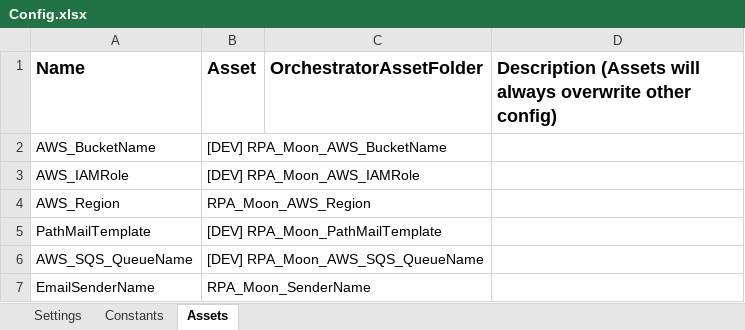
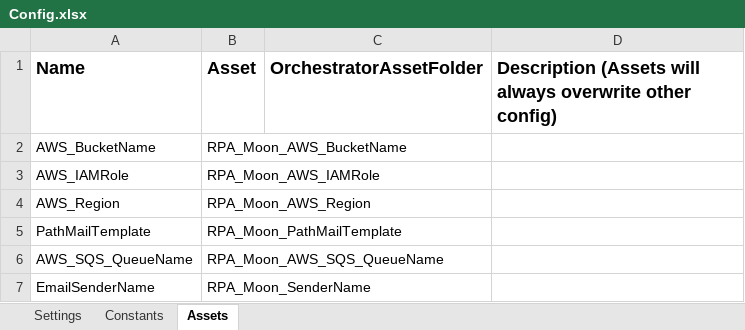
Before and after one commit to v-johnsuryajaya/Upload_Bucket, an Excel workbook: Data/Config.xlsx, sheet Assets, drawn as a sheet; values as stored, in another font and other column widths than the file's, no borders; the diff names each change by its address in the sheet, - before the commit and + after, or states it on an @@ line.

```diff
--- a/Data/Config.xlsx (sheet Assets)
+++ b/Data/Config.xlsx (sheet Assets)
-B2 (Asset): [DEV] RPA_Moon_AWS_BucketName
+B2 (Asset): RPA_Moon_AWS_BucketName
-B3 (Asset): [DEV] RPA_Moon_AWS_IAMRole
+B3 (Asset): RPA_Moon_AWS_IAMRole
-B5 (Asset): [DEV] RPA_Moon_PathMailTemplate
+B5 (Asset): RPA_Moon_PathMailTemplate
-B6 (Asset): [DEV] RPA_Moon_AWS_SQS_QueueName
+B6 (Asset): RPA_Moon_AWS_SQS_QueueName
```
Also changed, not shown: sheet Settings, 47 other files.
